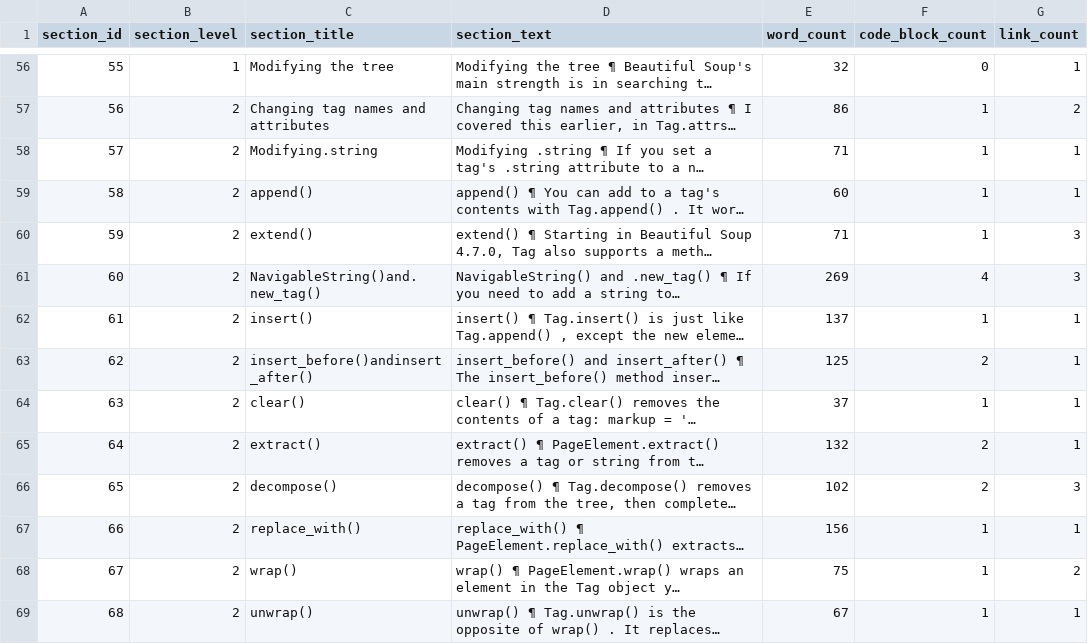
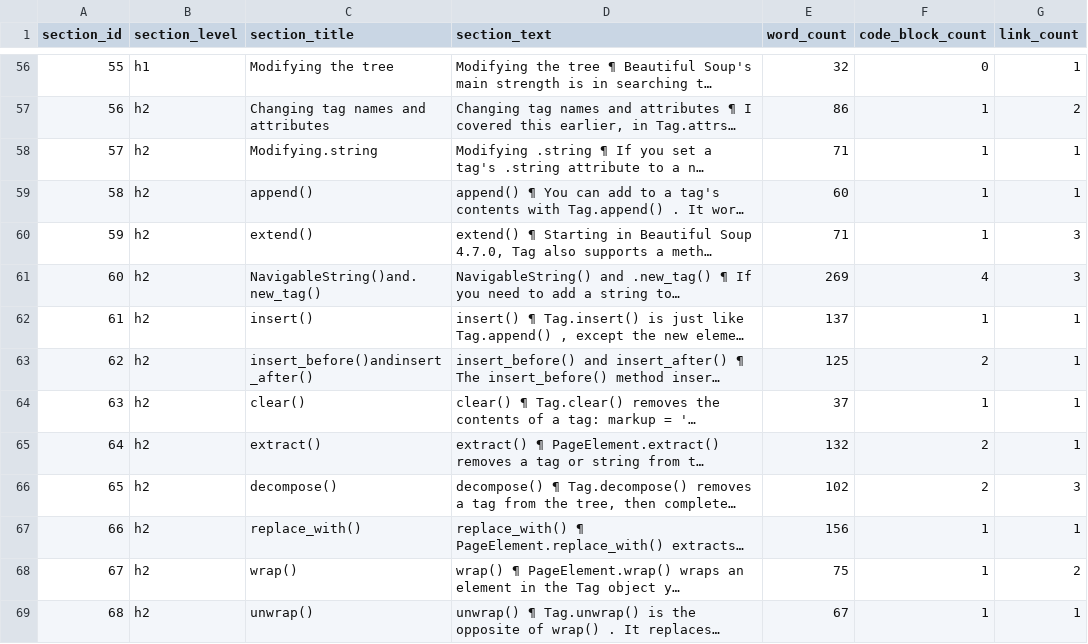
Before and after one commit to nghiahaodl2019/PDS310m-Project-Group2, a CSV file: data/processed/sections.csv, drawn as a sheet; only a part is shown, gaps mark what is left out; long unchanged cells end in …; the diff covers the shown part only; the diff names each change by its address in the sheet, - before the commit and + after, or states it on an @@ line.

```diff
--- a/data/processed/sections.csv
+++ b/data/processed/sections.csv
-B56 (section_level): 1
+B56 (section_level): h1
-B57:B69 (section_level): 2
+B57:B69 (section_level): h2
```
Also changed, not shown: 99 edited cells elsewhere in this file, 5 other files.
